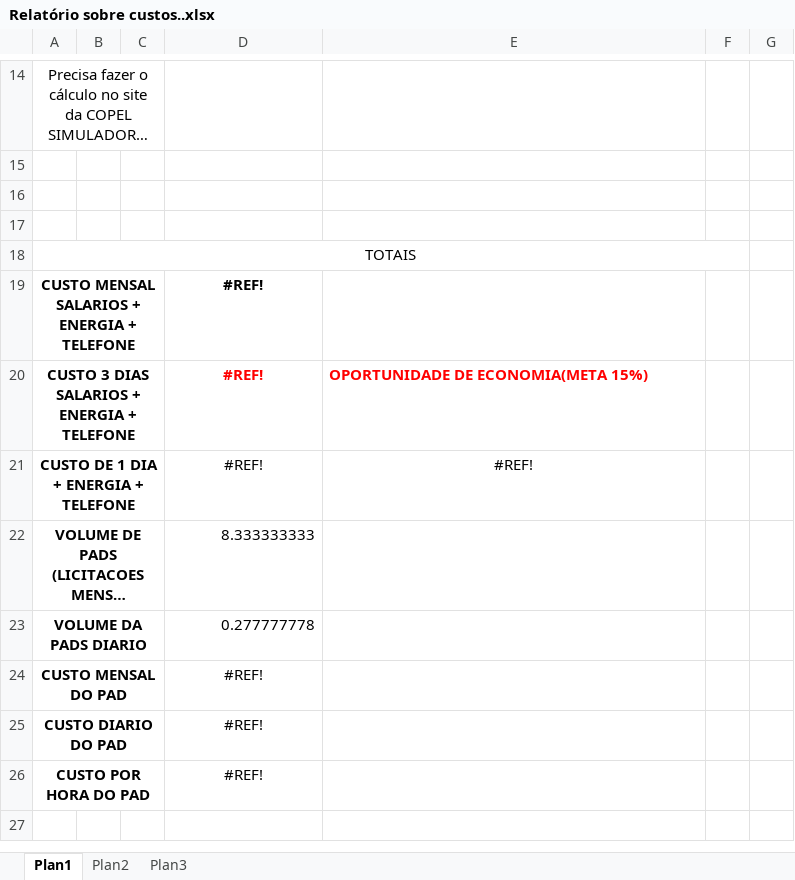
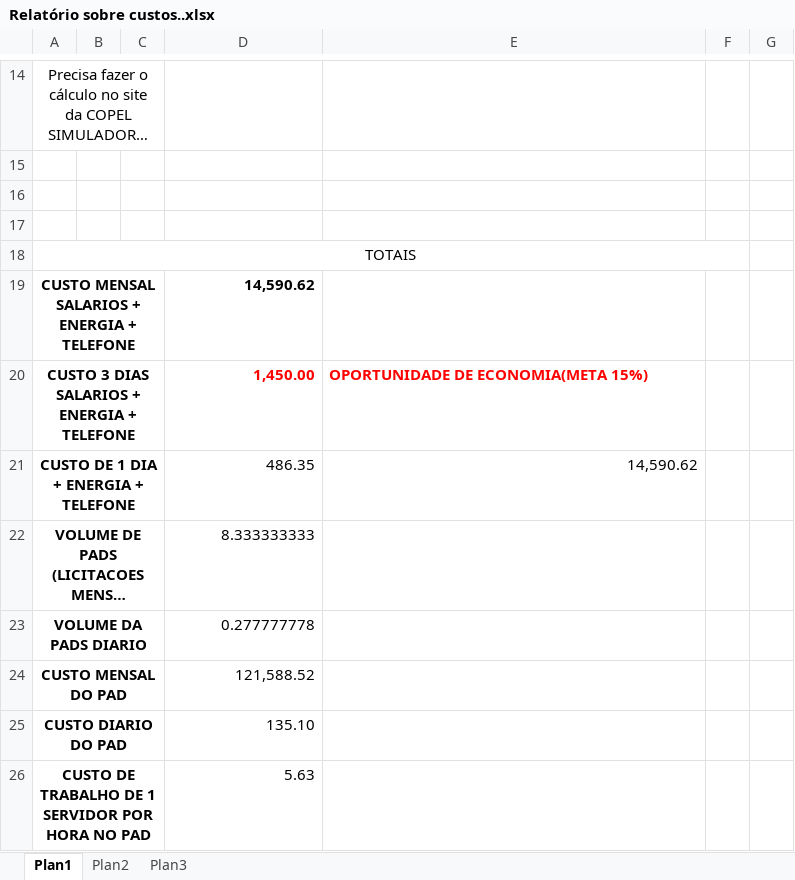
Before and after one commit to ruhansanabria/Puc_Lean2016, an Excel workbook: Define/Relatório sobre custos..xlsx, sheet Plan1, drawn as a sheet; only a part is shown, gaps mark what is left out; long unchanged cells end in …; values as stored, in another font and other column widths than the file's, no borders; charts and pictures not drawn; removed rows and columns are numbered as before the commit, all else as after; the diff names each change by its address in the sheet, - before the commit and + after, or states it on an @@ line.

Commit message:
Relatório de Custos  e Simulador

```diff
--- a/Define/Relatório sobre custos..xlsx (sheet Plan1)
+++ b/Define/Relatório sobre custos..xlsx (sheet Plan1)
-D19: #REF!
+D19: 14,590.62
-D19:D20 alignment: center
+D19:D20 alignment: right
-D20: #REF!
+D20: 1,450.00
-D21: #REF!
+D21: 486.35
-D21:E21 alignment: center
+D21:E21 alignment: right
-E21: #REF!
+E21: 14,590.62
-D24: #REF!
+D24: 121,588.52
-D24:D25 alignment: center
+D24:D25 alignment: right
-D25: #REF!
+D25: 135.10
-row 26: CUSTO POR HORA DO PAD |  |  | #REF!
+row 26: CUSTO DE TRABALHO DE 1 SERVIDOR POR HORA NO PAD |  |  | 5.63
```
Also changed, not shown: 4 other files.
